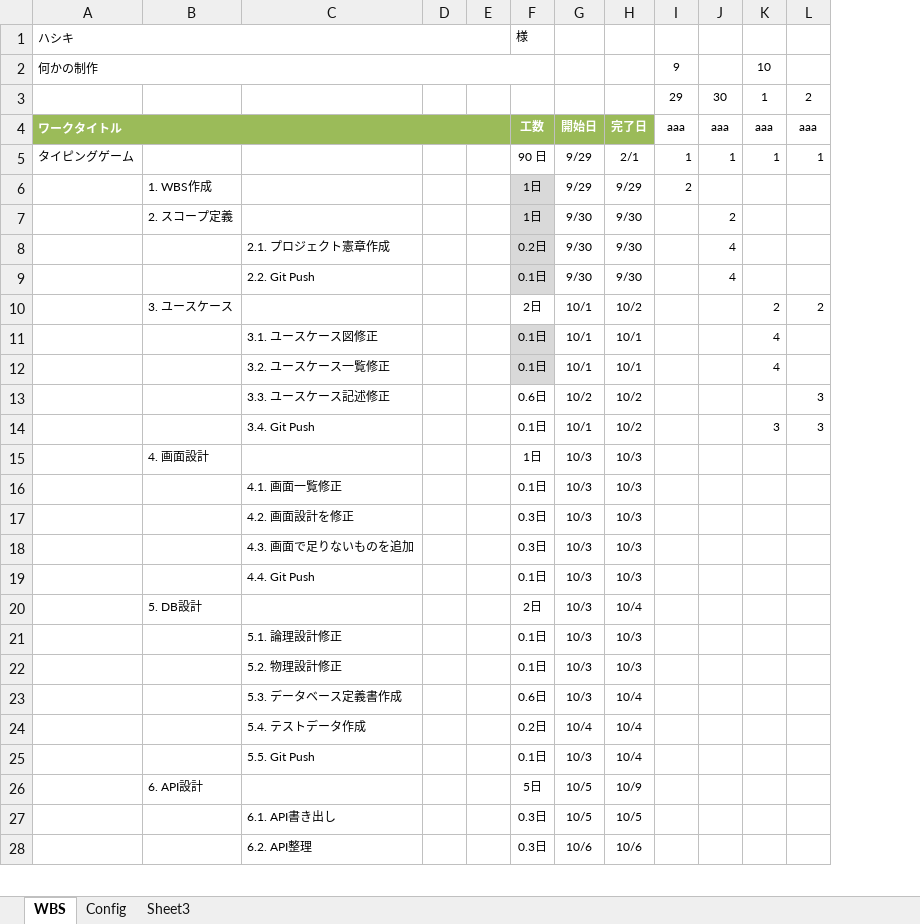
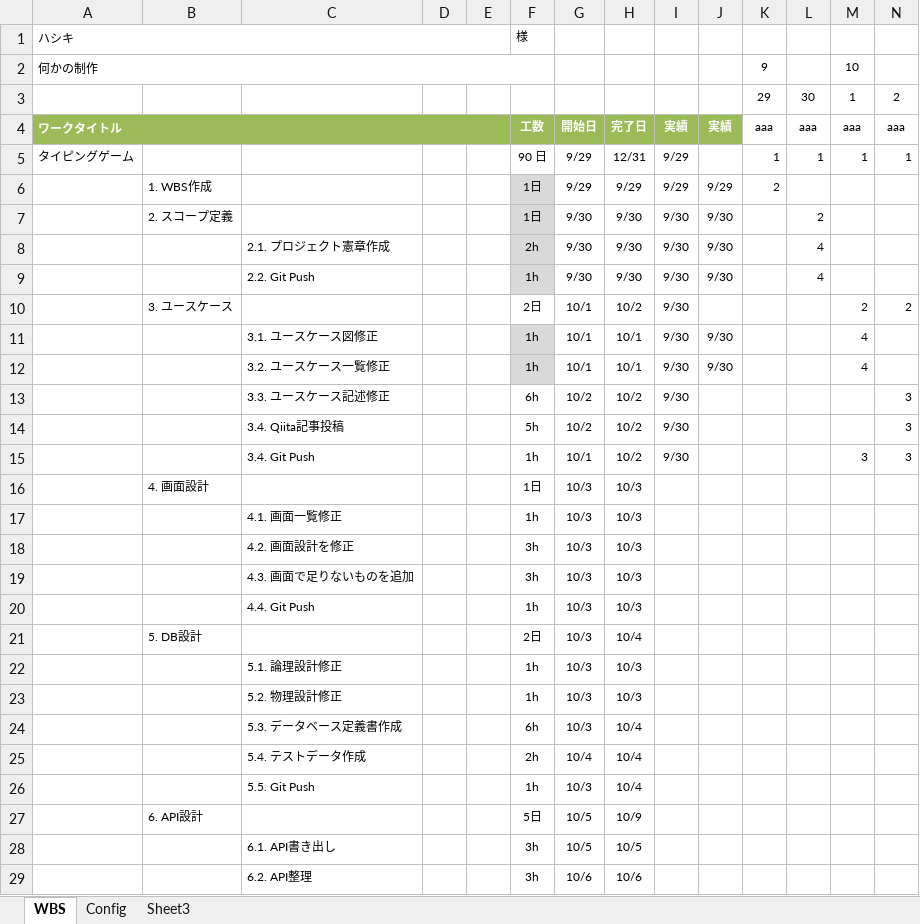
Before and after one commit to rikkyrice/typing-game, an Excel workbook: docs/WBS.xlsx, sheet WBS, drawn as a sheet; only a part is shown; values as stored, in another font and other column widths than the file's, no borders; conditional formats not drawn; addresses are those after the commit; rows hold the shown columns only; the diff covers the shown part only; the diff names each change by its address in the sheet, - before the commit and + after, or states it on an @@ line.

Commit message:
fix: 実績を追加

```diff
--- a/docs/WBS.xlsx (sheet WBS)
+++ b/docs/WBS.xlsx (sheet WBS)
+column I, rows 4-13: 実績 | 9/29 | 9/29 | 9/30 | 9/30 | 9/30 | 9/30 | 9/30 | 9/30 | 9/30; row 15: 9/30
+column J, rows 4-12: 実績 |  | 9/29 | 9/30 | 9/30 | 9/30 |  | 9/30 | 9/30
-H5: 2/1
+H5: 12/31
-F8: 0.2日
+F8: 2h
-F9: 0.1日
+F9: 1h
-F11:F12: 0.1日
+F11:F12: 1h
-F13: 0.6日
+F13: 6h
+row 14:  |  | 3.4. Qiita記事投稿 |  |  | 5h | 10/2 | 10/2 | 9/30 |  |  |  |  | 3
-F15: 0.1日
+F15: 1h
-F17: 0.1日
+F17: 1h
-F18:F19: 0.3日
+F18:F19: 3h
-F20: 0.1日
+F20: 1h
-F22:F23: 0.1日
+F22:F23: 1h
-F24: 0.6日
+F24: 6h
-F25: 0.2日
+F25: 2h
-F26: 0.1日
+F26: 1h
-F28:F29: 0.3日
+F28:F29: 3h
```
Also changed, not shown: 8 edited cells elsewhere in this sheet, formulas that keep their value.
